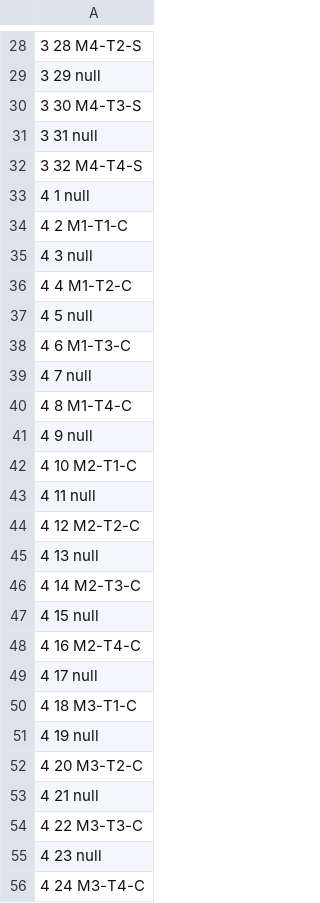
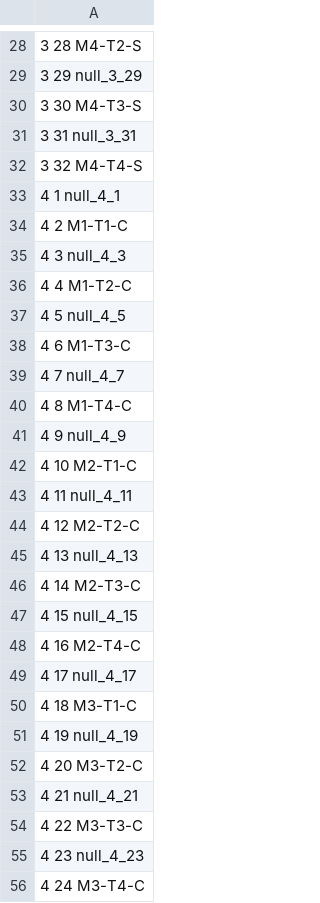
Before and after one commit to kyHwangs/TB2025, a CSV file: mapping/mapping_TB2025_v1.csv, drawn as a sheet; only a part is shown, gaps mark what is left out; the diff covers the shown part only.

```diff
--- a/mapping/mapping_TB2025_v1.csv
+++ b/mapping/mapping_TB2025_v1.csv
@@ -28,29 +28,29 @@
 3 28 M4-T2-S
-3 29 null
+3 29 null_3_29
 3 30 M4-T3-S
-3 31 null
+3 31 null_3_31
 3 32 M4-T4-S
-4 1 null
+4 1 null_4_1
 4 2 M1-T1-C
-4 3 null
+4 3 null_4_3
 4 4 M1-T2-C
-4 5 null
+4 5 null_4_5
 4 6 M1-T3-C
-4 7 null
+4 7 null_4_7
 4 8 M1-T4-C
-4 9 null
+4 9 null_4_9
 4 10 M2-T1-C
-4 11 null
+4 11 null_4_11
 4 12 M2-T2-C
-4 13 null
+4 13 null_4_13
 4 14 M2-T3-C
-4 15 null
+4 15 null_4_15
 4 16 M2-T4-C
-4 17 null
+4 17 null_4_17
 4 18 M3-T1-C
-4 19 null
+4 19 null_4_19
 4 20 M3-T2-C
-4 21 null
+4 21 null_4_21
 4 22 M3-T3-C
-4 23 null
+4 23 null_4_23
 4 24 M3-T4-C
```
Also changed, not shown: 168 edited cells elsewhere in this file, 1 other file.
